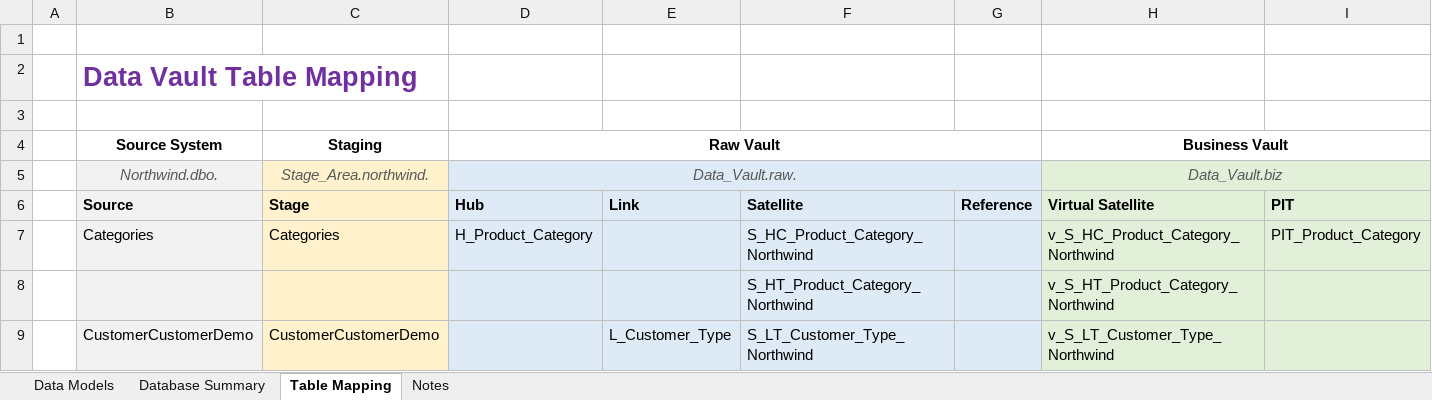
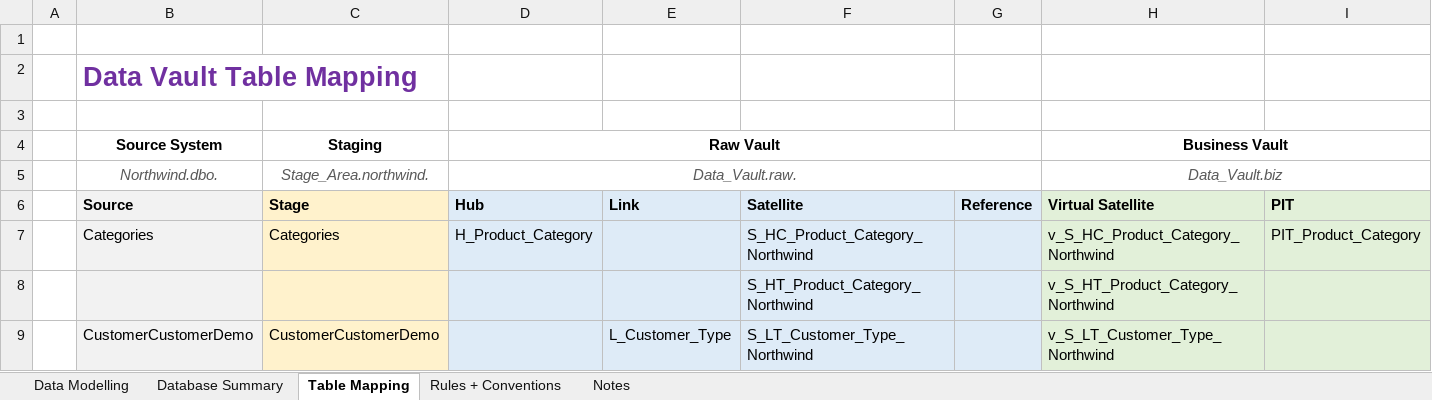
Before and after one commit to CarlTimms/Data-Vault-Example-Northwind, an Excel workbook: Documentation/Data Vault - Northwind.xlsx, sheet Table Mapping, drawn as a sheet; only a part is shown; values as stored, in another font and other column widths than the file's, no borders; the diff covers the shown part only; the diff names each change by its address in the sheet, - before the commit and + after, or states it on an @@ line.

```diff
--- a/Documentation/Data Vault - Northwind.xlsx (sheet Table Mapping)
+++ b/Documentation/Data Vault - Northwind.xlsx (sheet Table Mapping)
-sheet tab: Data Models
+sheet tab: Data Modelling
+sheet tab: Rules + Conventions
-B5 fill: #F2F2F2
+B5 fill: none
-C5 fill: #FFF2CC
+C5 fill: none
-D5:G5 fill: #DEEBF7
+D5:G5 fill: none
-H5:I5 fill: #E2F0D9
+H5:I5 fill: none
```
Also changed, not shown: cell formats elsewhere in this sheet, sheet Notes, charts or pictures, 1 other file.
